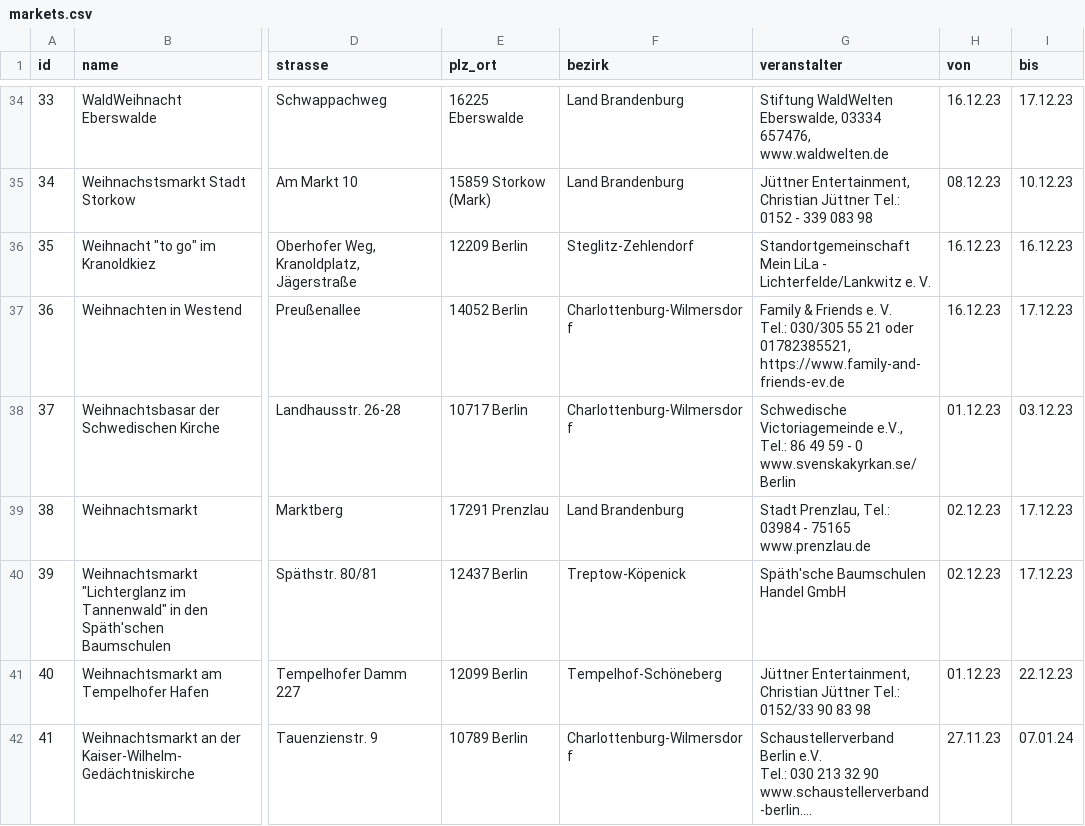
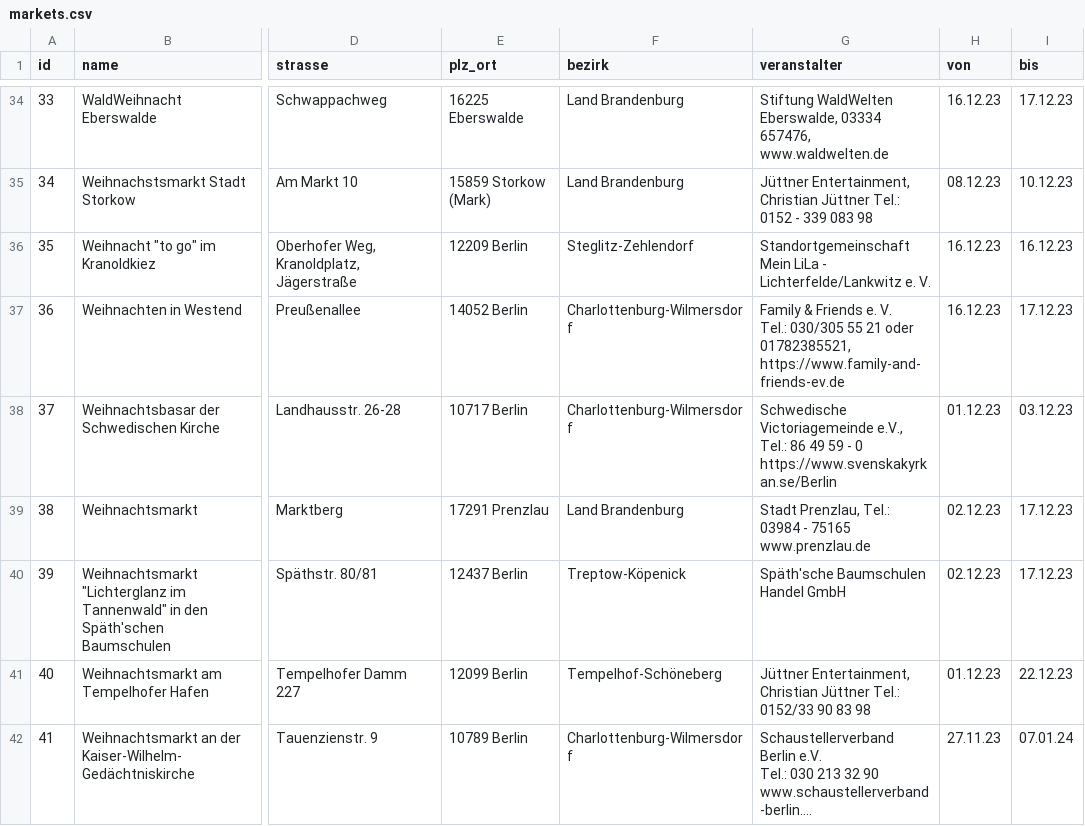
Before and after one commit to technologiestiftung/weihnachtsmarktkarte, a CSV file: public/markets.csv, drawn as a sheet; only a part is shown, gaps mark what is left out; long unchanged cells end in …; the diff names each change by its address in the sheet, - before the commit and + after, or states it on an @@ line.

Commit message:
add https to website links

```diff
--- a/public/markets.csv
+++ b/public/markets.csv
-G38 (veranstalter): …- 0 www.svenskakyrkan.se/Berlin
+G38 (veranstalter): …- 0 https://www.svenskakyrkan.se/Berlin
```
